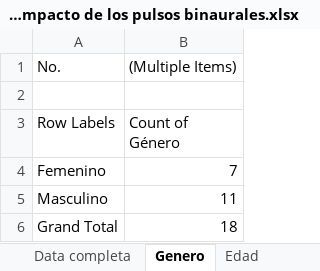
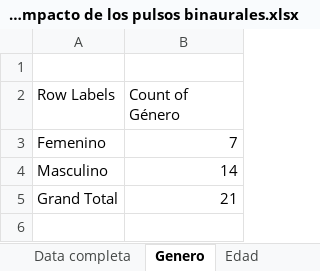
Before and after one commit to Margareth-Vela/Pulsos_Binaurales, an Excel workbook: Estadística/Cualitativo/Valoración del impacto de los pulsos binaurales.xlsx, sheet Genero, drawn as a sheet; values as stored, in another font and other column widths than the file's, no borders; charts and pictures not drawn; removed rows and columns are numbered as before the commit, all else as after; the diff names each change by its address in the sheet, - before the commit and + after, or states it on an @@ line.

```diff
--- a/Estadística/Cualitativo/Valoración del impacto de los pulsos binaurales.xlsx (sheet Genero)
+++ b/Estadística/Cualitativo/Valoración del impacto de los pulsos binaurales.xlsx (sheet Genero)
-row 1: No. | (Multiple Items)
-B4 (Count of Género): 11
+B4 (Count of Género): 14
-B5 (Count of Género): 18
+B5 (Count of Género): 21
```
Also changed, not shown: sheet Nivel de relajación, sheet Data completa, sheet Nivel de enojo, sheet Edad, formulas that keep their value, hidden cells, charts or pictures.
